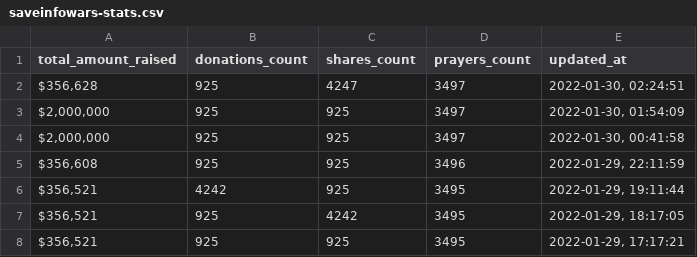
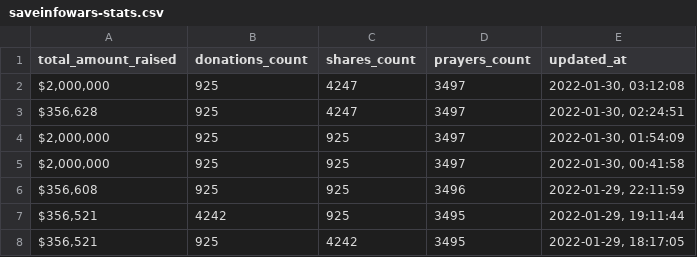
Before and after one commit to Egarok/SaveInfoWarsScraper, a CSV file: data/saveinfowars-stats.csv, drawn as a sheet; only a part is shown; the shorter side is filled out with more unchanged rows; the diff names each change by its address in the sheet, - before the commit and + after, or states it on an @@ line.

Commit message:
Latest SaveInfoWars stats data: Sun Jan 30 03:12:08 UTC 2022

```diff
--- a/data/saveinfowars-stats.csv
+++ b/data/saveinfowars-stats.csv
+row 2: $2,000,000 | 925 | 4247 | 3497 | 2022-01-30, 03:12:08
```
